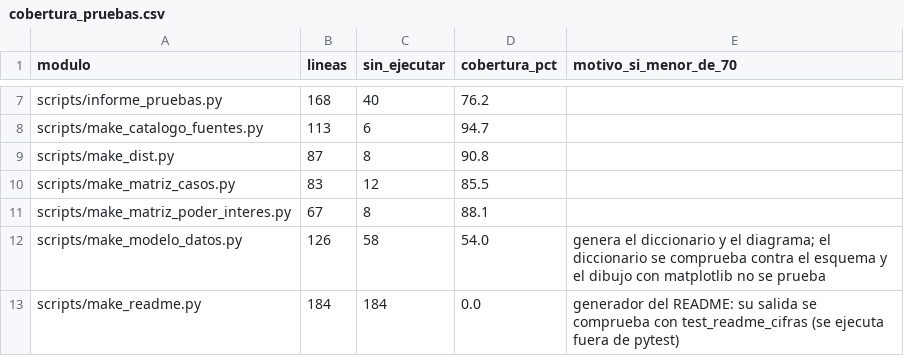
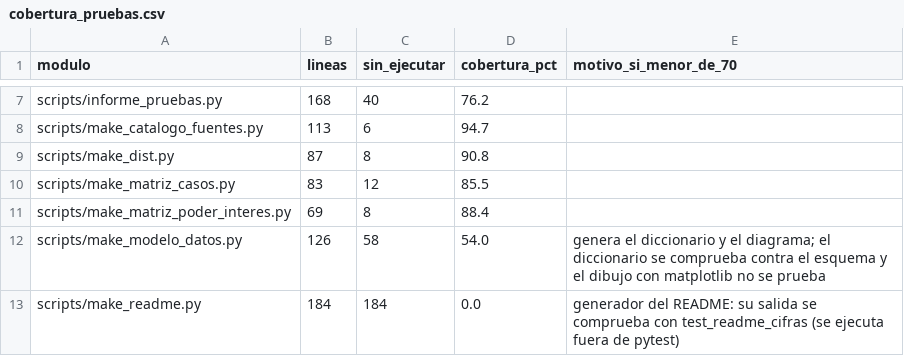
Before and after one commit to DanielAlxzBrand/etl-sismo-cali-2026, a CSV file: docs/validacion/cobertura_pruebas.csv, drawn as a sheet; only a part is shown, gaps mark what is left out.

```diff
--- a/docs/validacion/cobertura_pruebas.csv
+++ b/docs/validacion/cobertura_pruebas.csv
@@ -10,3 +10,3 @@ scripts/make_dist.py,87,8,90.8,
 scripts/make_matriz_casos.py,83,12,85.5,
-scripts/make_matriz_poder_interes.py,67,8,88.1,
+scripts/make_matriz_poder_interes.py,69,8,88.4,
 scripts/make_modelo_datos.py,126,58,54.0,genera el diccionario y el diagrama; el diccionario se comprueba contra el esquema y el dibujo con matplotlib no se prueba
```
Also changed, not shown: docs/validacion/informe_pruebas.csv, 13 other files.
